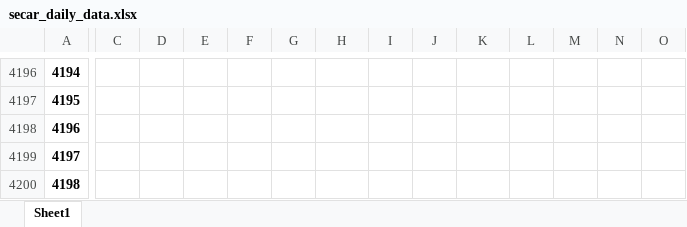
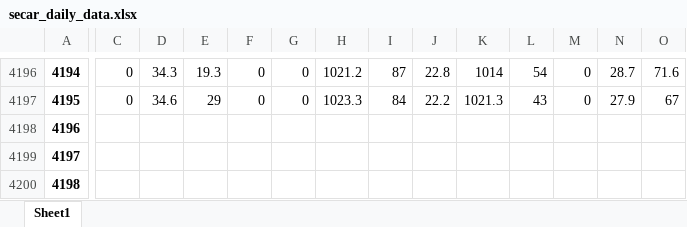
Before and after one commit to idfeiven/app-secar_meteo_data, an Excel workbook: data/secar_daily_data.xlsx, sheet Sheet1, drawn as a sheet; only a part is shown, gaps mark what is left out; values as stored, in another font and other column widths than the file's, no borders; the diff covers the shown part only; the diff names each change by its address in the sheet, - before the commit and + after, or states it on an @@ line.

```diff
--- a/data/secar_daily_data.xlsx (sheet Sheet1)
+++ b/data/secar_daily_data.xlsx (sheet Sheet1)
-C4196:C4197: (empty)
+C4196:C4197: 0
-D4196: (empty)
+D4196: 34.3
-E4196: (empty)
+E4196: 19.3
-F4196:F4197: (empty)
+F4196:F4197: 0
-G4196:G4197: (empty)
+G4196:G4197: 0
-H4196: (empty)
+H4196: 1021.2
-I4196: (empty)
+I4196: 87
-J4196: (empty)
+J4196: 22.8
-K4196: (empty)
+K4196: 1014
-L4196: (empty)
+L4196: 54
-M4196:M4197: (empty)
+M4196:M4197: 0
-N4196: (empty)
+N4196: 28.7
-O4196: (empty)
+O4196: 71.6
-D4197: (empty)
+D4197: 34.6
-E4197: (empty)
+E4197: 29
-H4197: (empty)
+H4197: 1023.3
-I4197: (empty)
+I4197: 84
-J4197: (empty)
+J4197: 22.2
-K4197: (empty)
+K4197: 1021.3
-L4197: (empty)
+L4197: 43
-N4197: (empty)
+N4197: 27.9
-O4197: (empty)
+O4197: 67
```
Also changed, not shown: 138 edited cells elsewhere in this sheet, data/daily_manual_rain_gage_data.xlsx, 1 other file.
